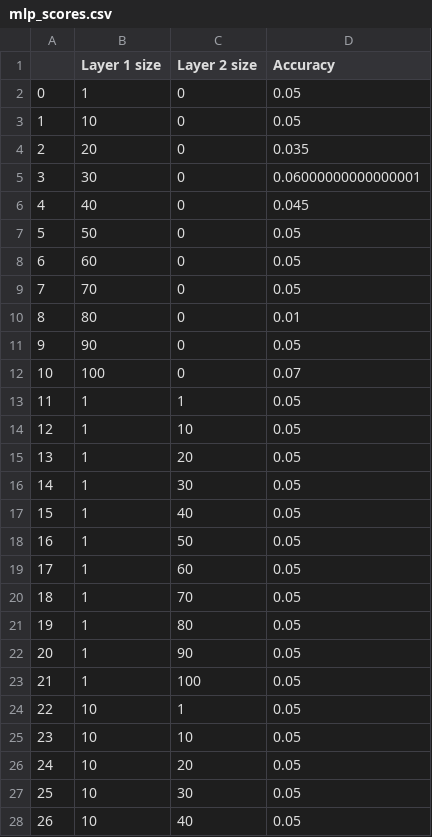
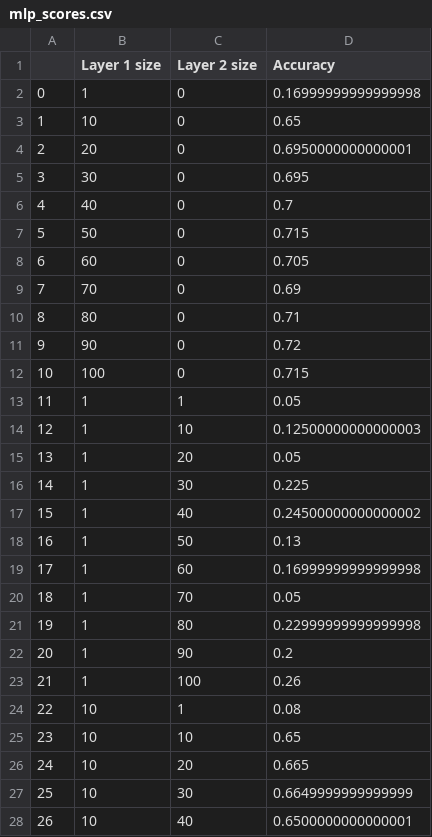
Before and after one commit to AlexandreBellas/Machine-Learning-Course, a CSV file: Project/mlp_scores.csv, drawn as a sheet; only a part is shown; the diff covers the shown part only.

```diff
--- a/Project/mlp_scores.csv
+++ b/Project/mlp_scores.csv
@@ -1,28 +1,28 @@
 ,Layer 1 size,Layer 2 size,Accuracy
-0,1,0,0.05
-1,10,0,0.05
-2,20,0,0.035
-3,30,0,0.06000000000000001
-4,40,0,0.045
-5,50,0,0.05
-6,60,0,0.05
-7,70,0,0.05
-8,80,0,0.01
-9,90,0,0.05
-10,100,0,0.07
+0,1,0,0.16999999999999998
+1,10,0,0.65
+2,20,0,0.6950000000000001
+3,30,0,0.695
+4,40,0,0.7
+5,50,0,0.715
+6,60,0,0.705
+7,70,0,0.69
+8,80,0,0.71
+9,90,0,0.72
+10,100,0,0.715
 11,1,1,0.05
-12,1,10,0.05
+12,1,10,0.12500000000000003
 13,1,20,0.05
-14,1,30,0.05
-15,1,40,0.05
-16,1,50,0.05
-17,1,60,0.05
+14,1,30,0.225
+15,1,40,0.24500000000000002
+16,1,50,0.13
+17,1,60,0.16999999999999998
 18,1,70,0.05
-19,1,80,0.05
-20,1,90,0.05
-21,1,100,0.05
-22,10,1,0.05
-23,10,10,0.05
-24,10,20,0.05
-25,10,30,0.05
-26,10,40,0.05
+19,1,80,0.22999999999999998
+20,1,90,0.2
+21,1,100,0.26
+22,10,1,0.08
+23,10,10,0.65
+24,10,20,0.665
+25,10,30,0.6649999999999999
+26,10,40,0.6500000000000001
```
Also changed, not shown: 102 edited cells elsewhere in this file, 15 other files.
